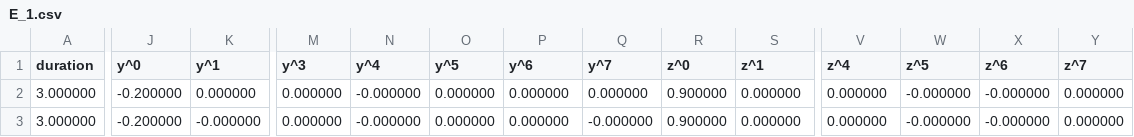
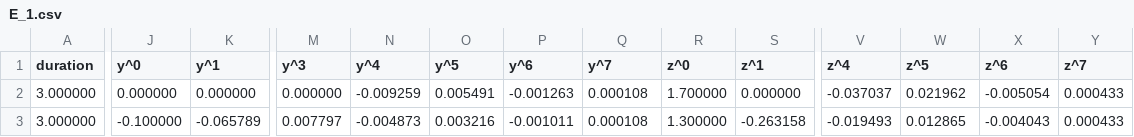
Before and after one commit to qy017/Tu-e-logo, a CSV file: trajectory/E_1.csv, drawn as a sheet; only a part is shown, gaps mark what is left out; the diff covers the shown part only; the diff names each change by its address in the sheet, - before the commit and + after, or states it on an @@ line.

```diff
--- a/trajectory/E_1.csv
+++ b/trajectory/E_1.csv
-J2 (y^0): -0.200000
+J2 (y^0): 0.000000
-N2 (y^4): -0.000000
+N2 (y^4): -0.009259
-O2 (y^5): 0.000000
+O2 (y^5): 0.005491
-P2 (y^6): 0.000000
+P2 (y^6): -0.001263
-Q2 (y^7): 0.000000
+Q2 (y^7): 0.000108
-R2 (z^0): 0.900000
+R2 (z^0): 1.700000
-V2 (z^4): 0.000000
+V2 (z^4): -0.037037
-W2 (z^5): -0.000000
+W2 (z^5): 0.021962
-X2 (z^6): -0.000000
+X2 (z^6): -0.005054
-Y2:Y3 (z^7): 0.000000
+Y2:Y3 (z^7): 0.000433
-J3 (y^0): -0.200000
+J3 (y^0): -0.100000
-K3 (y^1): -0.000000
+K3 (y^1): -0.065789
-M3 (y^3): 0.000000
+M3 (y^3): 0.007797
-N3 (y^4): -0.000000
+N3 (y^4): -0.004873
-O3 (y^5): 0.000000
+O3 (y^5): 0.003216
-P3 (y^6): 0.000000
+P3 (y^6): -0.001011
-Q3 (y^7): -0.000000
+Q3 (y^7): 0.000108
-R3 (z^0): 0.900000
+R3 (z^0): 1.300000
-S3 (z^1): 0.000000
+S3 (z^1): -0.263158
-V3 (z^4): 0.000000
+V3 (z^4): -0.019493
-W3 (z^5): -0.000000
+W3 (z^5): 0.012865
-X3 (z^6): -0.000000
+X3 (z^6): -0.004043
```
Also changed, not shown: 1 edited cell elsewhere in this file, trajectory/E_2.csv, trajectory/E_3.csv.
